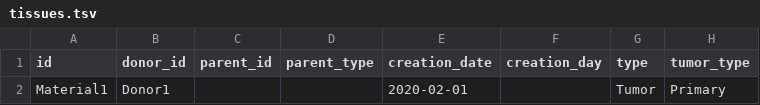
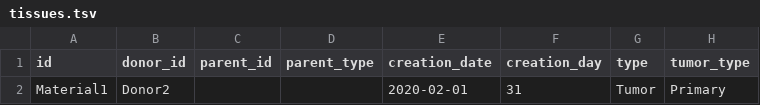
Before and after one commit to dkfz-unite/unite, a TSV file: Unite.Web/Client/public/templates/specimens/tissues.tsv, drawn as a sheet; only a part is shown; the diff names each change by its address in the sheet, - before the commit and + after, or states it on an @@ line.

Commit message:
Update material template tsv

```diff
--- a/Unite.Web/Client/public/templates/specimens/tissues.tsv
+++ b/Unite.Web/Client/public/templates/specimens/tissues.tsv
-B2 (donor_id): Donor1
+B2 (donor_id): Donor2
-F2 (creation_day): (empty)
+F2 (creation_day): 31
```
